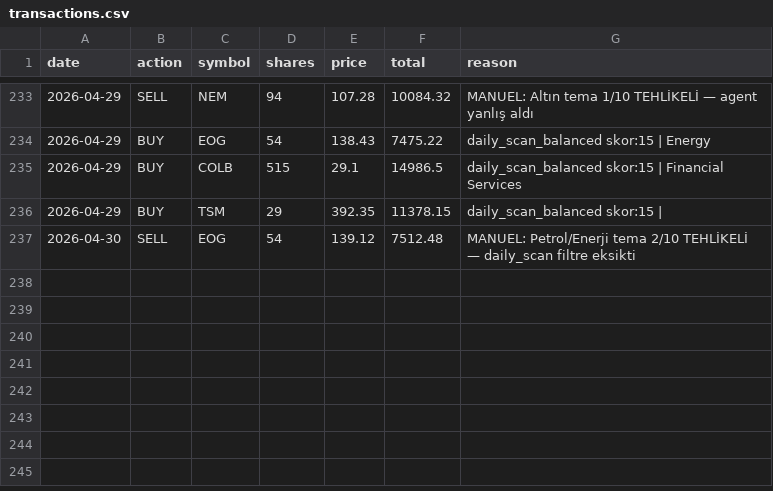
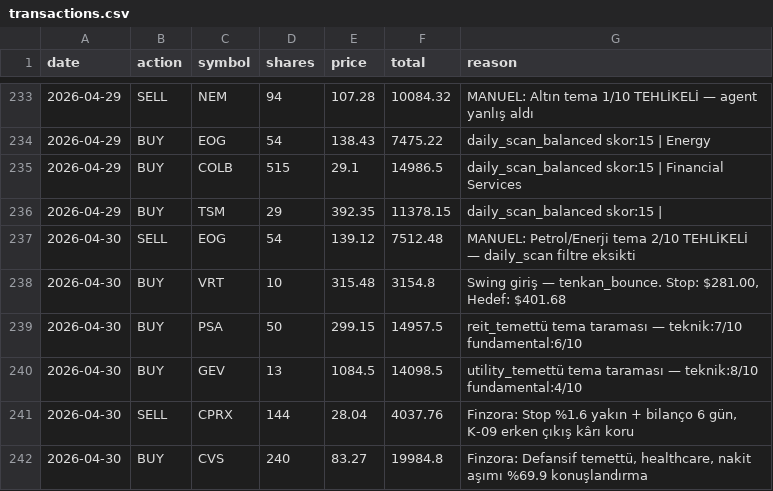
Before and after one commit to zeynelgun-afk/portfolio-tracker, a CSV file: data/transactions.csv, drawn as a sheet; only a part is shown, gaps mark what is left out.

```diff
--- a/data/transactions.csv
+++ b/data/transactions.csv
@@ -237 +237,6 @@ date,action,symbol,shares,price,total,reason
 2026-04-30,SELL,EOG,54,139.12,7512.48,MANUEL: Petrol/Enerji tema 2/10 TEHLİKELİ — daily_scan filtre eksikti
+2026-04-30,BUY,VRT,10,315.48,3154.8,"Swing giriş — tenkan_bounce. Stop: $281.00, Hedef: $401.68"
+2026-04-30,BUY,PSA,50,299.15,14957.5,reit_temettü tema taraması — teknik:7/10 fundamental:6/10
+2026-04-30,BUY,GEV,13,1084.5,14098.5,utility_temettü tema taraması — teknik:8/10 fundamental:4/10
+2026-04-30,SELL,CPRX,144,28.04,4037.76,"Finzora: Stop %1.6 yakın + bilanço 6 gün, K-09 erken çıkış kârı koru"
+2026-04-30,BUY,CVS,240,83.27,19984.8,"Finzora: Defansif temettü, healthcare, nakit aşımı %69.9 konuşlandırma"
```
Also changed, not shown: 11 other files.
